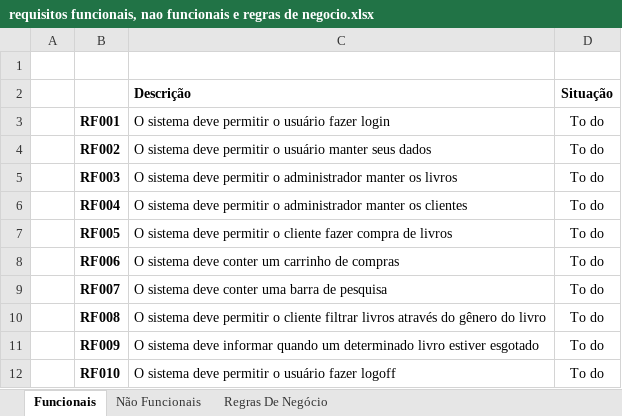
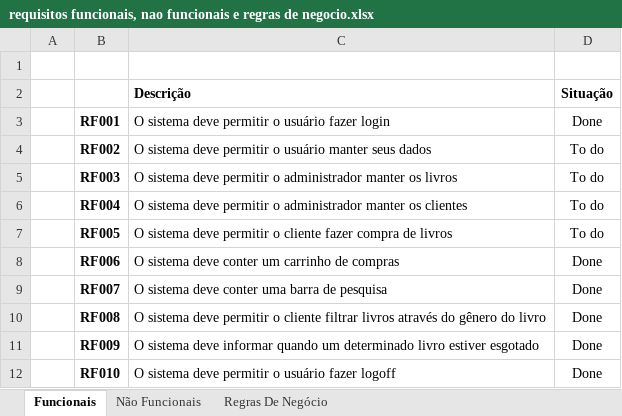
Before and after one commit to Giov4ne/ProjetoLivraria, an Excel workbook: documentacao/requisitos/requisitos funcionais, nao funcionais e regras de negocio.xlsx, sheet Funcionais, drawn as a sheet; values as stored, in another font and other column widths than the file's, no borders; conditional formats not drawn; the diff names each change by its address in the sheet, - before the commit and + after, or states it on an @@ line.

```diff
--- a/documentacao/requisitos/requisitos funcionais, nao funcionais e regras de negocio.xlsx (sheet Funcionais)
+++ b/documentacao/requisitos/requisitos funcionais, nao funcionais e regras de negocio.xlsx (sheet Funcionais)
-D3 (Situação): To do
+D3 (Situação): Done
-D8:D12 (Situação): To do
+D8:D12 (Situação): Done
```
Also changed, not shown: 3 other files.
